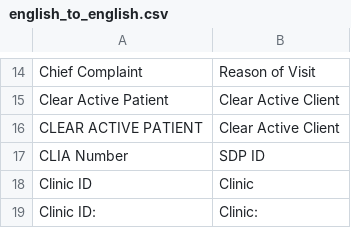
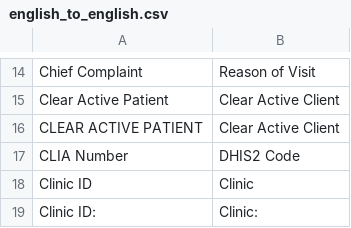
Before and after one commit to ippf-dev/openemr, a CSV file: ippf/translation/data/english_to_english.csv, drawn as a sheet; only a part is shown, gaps mark what is left out.

Commit message:
Changed English translation "SDP ID" to "DHIS2 Code".

```diff
--- a/ippf/translation/data/english_to_english.csv
+++ b/ippf/translation/data/english_to_english.csv
@@ -16,3 +16,3 @@ Clear Active Patient,Clear Active Client
 CLEAR ACTIVE PATIENT,Clear Active Client
-CLIA Number,SDP ID
+CLIA Number,DHIS2 Code
 Clinic ID,Clinic
```
Also changed, not shown: 2 other files.
